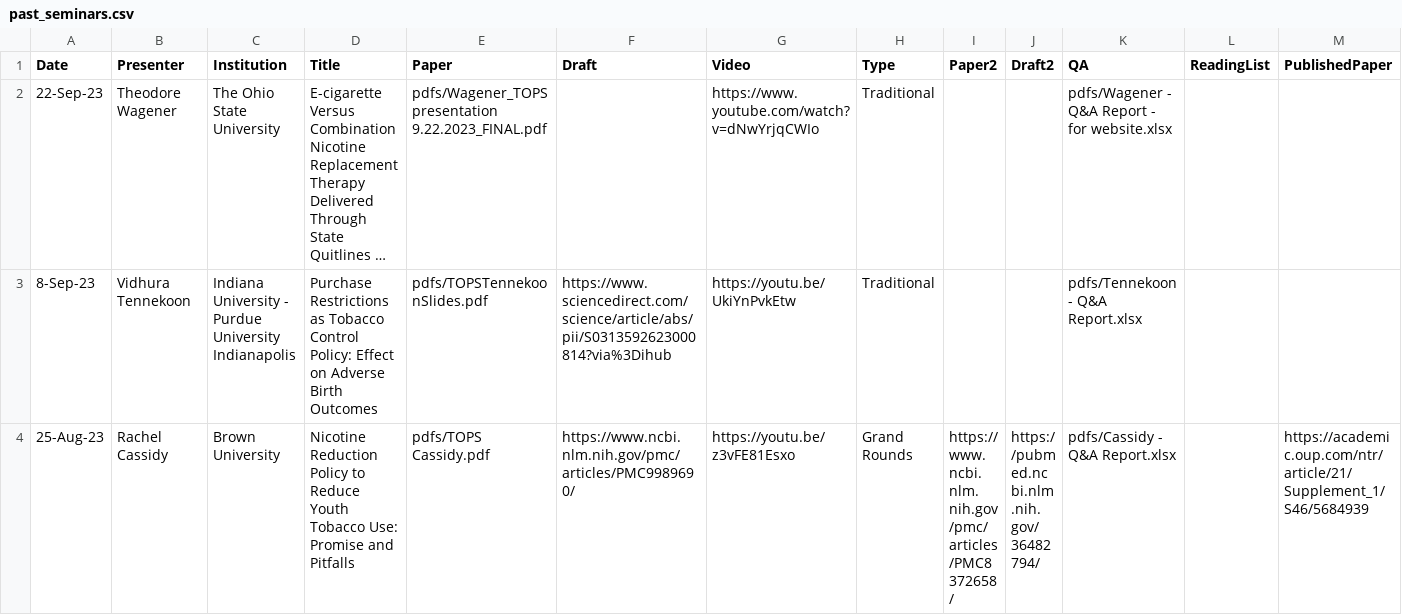
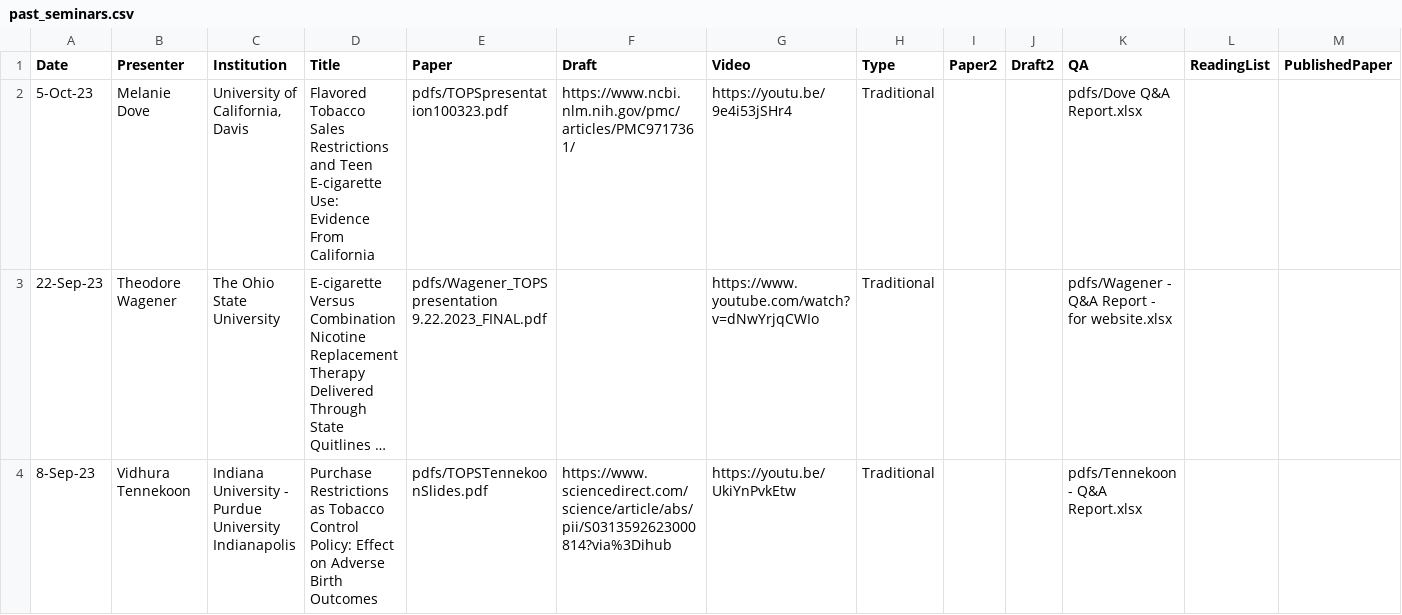
Before and after one commit to ernbilen/test_website_tops, a CSV file: _data/past_seminars.csv, drawn as a sheet; only a part is shown; the shorter side is filled out with more unchanged rows; long unchanged cells end in …; the diff names each change by its address in the sheet, - before the commit and + after, or states it on an @@ line.

Commit message:
dove

```diff
--- a/_data/past_seminars.csv
+++ b/_data/past_seminars.csv
+row 2: 5-Oct-23 | Melanie Dove | University of California, Davis | Flavored Tobacco Sales Restrictions and Teen E-cigarette Use: Evidence From California | pdfs/TOPSpresentation100323.pdf | https://www.ncbi.nlm.nih.gov/pmc/articles/PMC9717361/ | https://youtu.be/9e4i53jSHr4 | Traditional |  |  | pdfs/Dove Q&A Report.xlsx
```
Also changed, not shown: 3 other files.
